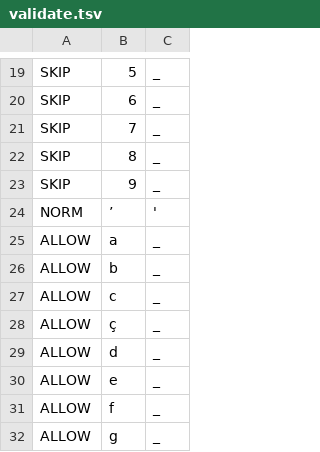
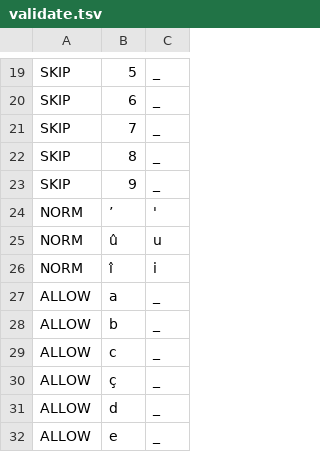
Before and after one commit to ftyers/commonvoice-utils, a TSV file: cvutils/data/tr/validate.tsv, drawn as a sheet; only a part is shown, gaps mark what is left out; the shorter side is filled out with more unchanged rows; the diff names each change by its address in the sheet, - before the commit and + after, or states it on an @@ line.

```diff
--- a/cvutils/data/tr/validate.tsv
+++ b/cvutils/data/tr/validate.tsv
+row 25: NORM | û | u
+row 26: NORM | î | i
```
Also changed, not shown: cvutils/data/azz/validate.tsv, 1 other file.
